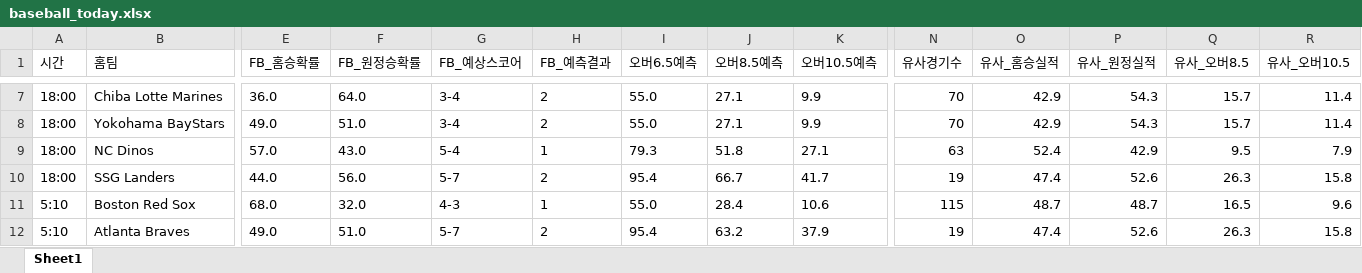
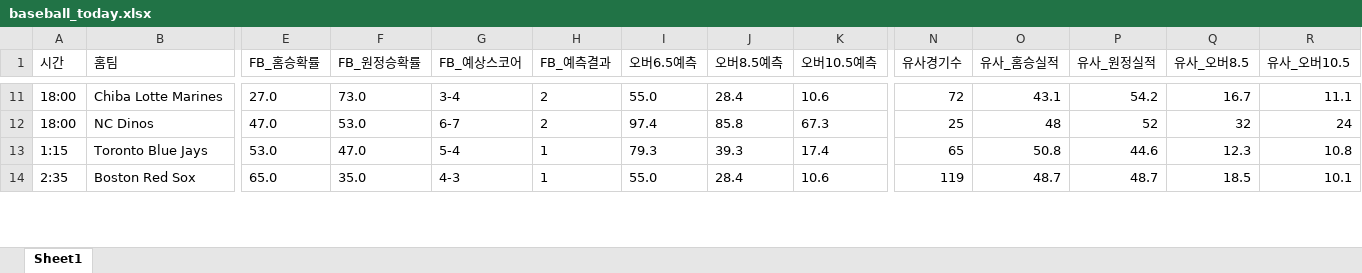
Before and after one commit to kongkong79/ai-pick, an Excel workbook: baseball_today.xlsx, sheet Sheet1, drawn as a sheet; only a part is shown, gaps mark what is left out; values as stored, in another font and other column widths than the file's, no borders; removed rows and columns are numbered as before the commit, all else as after; rows hold the shown columns only; the diff covers the shown part only; the diff names each change by its address in the sheet, - before the commit and + after, or states it on an @@ line.

```diff
--- a/baseball_today.xlsx (sheet Sheet1)
+++ b/baseball_today.xlsx (sheet Sheet1)
-E11 (FB_홈승확률): 36.0
+E11 (FB_홈승확률): 27.0
-F11 (FB_원정승확률): 64.0
+F11 (FB_원정승확률): 73.0
-J11 (오버8.5예측): 27.1
+J11 (오버8.5예측): 28.4
-K11 (오버10.5예측): 9.9
+K11 (오버10.5예측): 10.6
-N11 (유사경기수): 70
+N11 (유사경기수): 72
-O11 (유사_홈승실적): 42.9
+O11 (유사_홈승실적): 43.1
-P11 (유사_원정실적): 54.3
+P11 (유사_원정실적): 54.2
-Q11 (유사_오버8.5): 15.7
+Q11 (유사_오버8.5): 16.7
-R11 (유사_오버10.5): 11.4
+R11 (유사_오버10.5): 11.1
-row 8: 18:00 | Yokohama BayStars | 49.0 | 51.0 | 3-4 | 2 | 55.0 | 27.1 | 9.9 | 70 | 42.9 | 54.3 | 15.7 | 11.4
-E12 (FB_홈승확률): 57.0
+E12 (FB_홈승확률): 47.0
-F12 (FB_원정승확률): 43.0
+F12 (FB_원정승확률): 53.0
-G12 (FB_예상스코어): 5-4
+G12 (FB_예상스코어): 6-7
-H12 (FB_예측결과): 1
+H12 (FB_예측결과): 2
-I12 (오버6.5예측): 79.3
+I12 (오버6.5예측): 97.4
-J12 (오버8.5예측): 51.8
+J12 (오버8.5예측): 85.8
-K12 (오버10.5예측): 27.1
+K12 (오버10.5예측): 67.3
-N12 (유사경기수): 63
+N12 (유사경기수): 25
-O12 (유사_홈승실적): 52.4
+O12 (유사_홈승실적): 48
-P12 (유사_원정실적): 42.9
+P12 (유사_원정실적): 52
-Q12 (유사_오버8.5): 9.5
+Q12 (유사_오버8.5): 32
-R12 (유사_오버10.5): 7.9
+R12 (유사_오버10.5): 24
-row 10: 18:00 | SSG Landers | 44.0 | 56.0 | 5-7 | 2 | 95.4 | 66.7 | 41.7 | 19 | 47.4 | 52.6 | 26.3 | 15.8
+row 13: 1:15 | Toronto Blue Jays | 53.0 | 47.0 | 5-4 | 1 | 79.3 | 39.3 | 17.4 | 65 | 50.8 | 44.6 | 12.3 | 10.8
-A14 (시간): 5:10
+A14 (시간): 2:35
-E14 (FB_홈승확률): 68.0
+E14 (FB_홈승확률): 65.0
-F14 (FB_원정승확률): 32.0
+F14 (FB_원정승확률): 35.0
-N14 (유사경기수): 115
+N14 (유사경기수): 119
-Q14 (유사_오버8.5): 16.5
+Q14 (유사_오버8.5): 18.5
-R14 (유사_오버10.5): 9.6
+R14 (유사_오버10.5): 10.1
-row 12: 5:10 | Atlanta Braves | 49.0 | 51.0 | 5-7 | 2 | 95.4 | 63.2 | 37.9 | 19 | 47.4 | 52.6 | 26.3 | 15.8
```
Also changed, not shown: 13 added rows, 3 removed rows and 52 edited cells elsewhere in this sheet.
